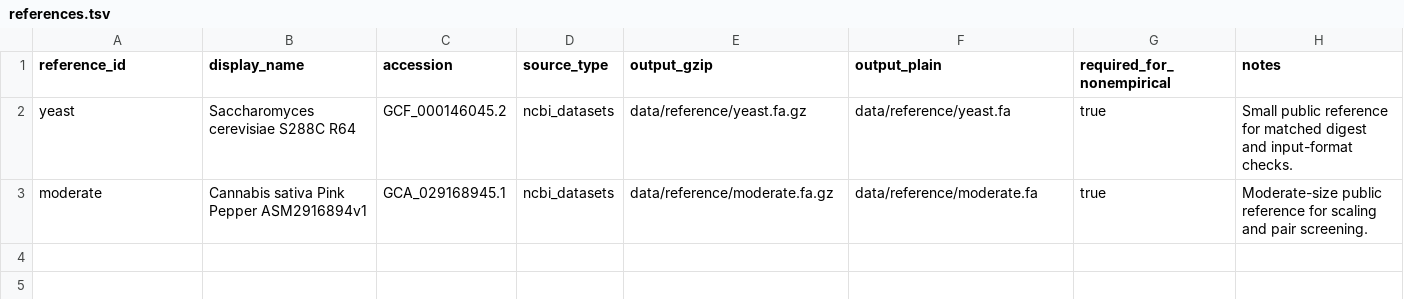
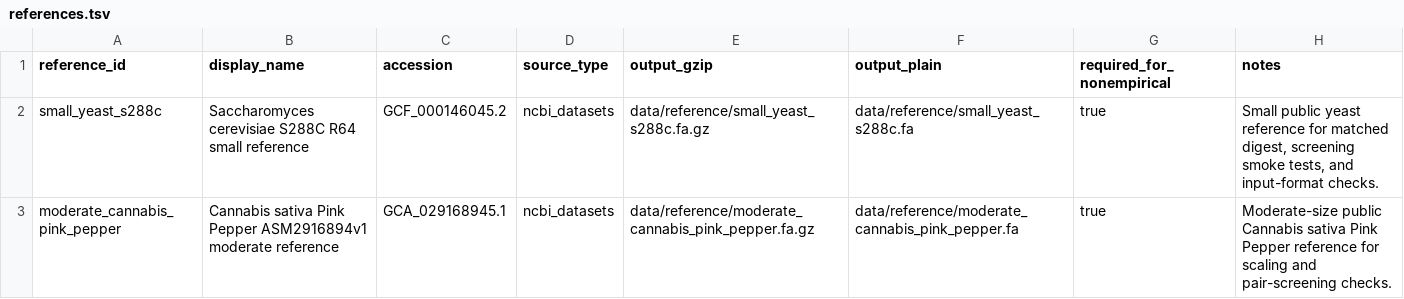
Before and after one commit to ericksamera/radigest-benchmarking, a TSV file: config/references.tsv, drawn as a sheet.

Commit message:
feat(config)!: update references and datasets for new public data - Renamed yeast and moderate references to small_yeast_s288c and moderate_cannabis_pink_pepper. - Updated dataset paths in config/datasets.tsv to reflect new reference names. - Adjusted scenarios in reviewer_nonempirical.yml to use updated references. - Modified outputs documentation to include new reference files. - Ensured reference acquisition rules reflect the changes in reference naming.

```diff
--- a/config/references.tsv
+++ b/config/references.tsv
@@ -1,3 +1,3 @@
 reference_id	display_name	accession	source_type	output_gzip	output_plain	required_for_nonempirical	notes
-yeast	Saccharomyces cerevisiae S288C R64	GCF_000146045.2	ncbi_datasets	data/reference/yeast.fa.gz	data/reference/yeast.fa	true	Small public reference for matched digest and input-format checks.
-moderate	Cannabis sativa Pink Pepper ASM2916894v1	GCA_029168945.1	ncbi_datasets	data/reference/moderate.fa.gz	data/reference/moderate.fa	true	Moderate-size public reference for scaling and pair screening.
+small_yeast_s288c	Saccharomyces cerevisiae S288C R64 small reference	GCF_000146045.2	ncbi_datasets	data/reference/small_yeast_s288c.fa.gz	data/reference/small_yeast_s288c.fa	true	Small public yeast reference for matched digest, screening smoke tests, and input-format checks.
+moderate_cannabis_pink_pepper	Cannabis sativa Pink Pepper ASM2916894v1 moderate reference	GCA_029168945.1	ncbi_datasets	data/reference/moderate_cannabis_pink_pepper.fa.gz	data/reference/moderate_cannabis_pink_pepper.fa	true	Moderate-size public Cannabis sativa Pink Pepper reference for scaling and pair-screening checks.
```
Also changed, not shown: config/artifacts.tsv, config/datasets.tsv, 6 other files.
